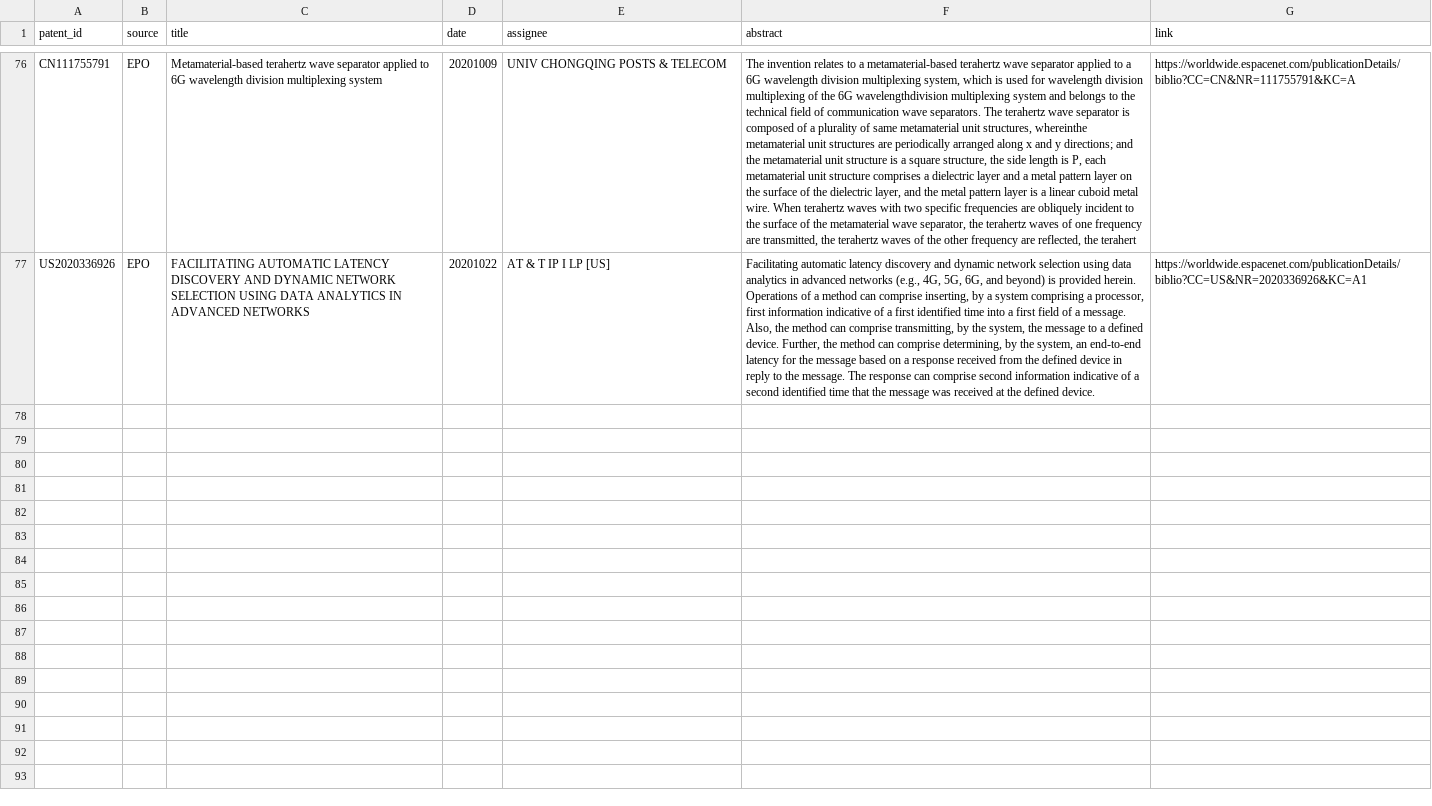
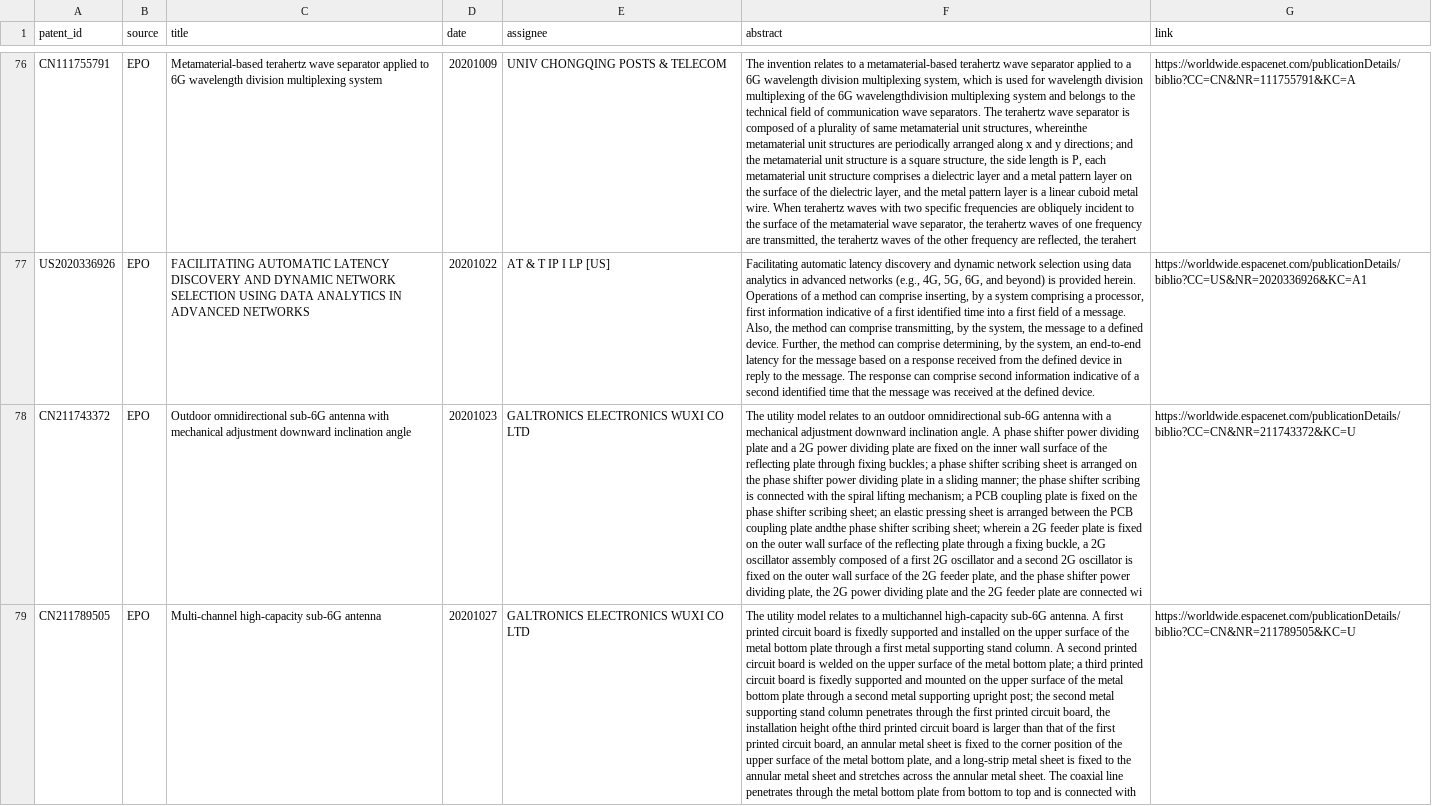
Before and after one commit to stop6G/6G-PATENTS, a CSV file: 6g_patents_europe.csv, drawn as a sheet; only a part is shown, gaps mark what is left out; the diff covers the shown part only; the diff names each change by its address in the sheet, - before the commit and + after, or states it on an @@ line.

Commit message:
Update Europe: 2026-03-07

```diff
--- a/6g_patents_europe.csv
+++ b/6g_patents_europe.csv
+row 78: CN211743372 | EPO | Outdoor omnidirectional sub-6G antenna with mechanical adjustment downward inclination angle | 20201023 | GALTRONICS ELECTRONICS WUXI CO LTD | The utility model relates to an outdoor omnidirectional sub-6G antenna with a mechanical adjustment downward inclination angle. A phase shifter power dividing plate and a 2G power dividing plate are fixed on the inner wall surface of the reflecting plate through fixing buckles; a phase shifter scribing sheet is arranged on the phase shifter power dividing plate in a sliding manner; the phase shifter scribing is connected with the spiral lifting mechanism; a PCB coupling plate is fixed on the phase shifter scribing sheet; an elastic pressing sheet is arranged between the PCB coupling plate andthe phase shifter scribing sheet; wherein a 2G feeder plate is fixed on the outer wall surface of the reflecting plate through a fixing buckle, a 2G oscillator assembly composed of a first 2G oscillator and a second 2G oscillator is fixed on the outer wall surface of the 2G feeder plate, and the phase shifter power dividing plate, the 2G power dividing plate and the 2G feeder plate are connected wi | https://worldwide.espacenet.com/publicationDetails/biblio?CC=CN&NR=211743372&KC=U
+row 79: CN211789505 | EPO | Multi-channel high-capacity sub-6G antenna | 20201027 | GALTRONICS ELECTRONICS WUXI CO LTD | The utility model relates to a multichannel high-capacity sub-6G antenna. A first printed circuit board is fixedly supported and installed on the upper surface of the metal bottom plate through a first metal supporting stand column. A second printed circuit board is welded on the upper surface of the metal bottom plate; a third printed circuit board is fixedly supported and mounted on the upper surface of the metal bottom plate through a second metal supporting upright post; the second metal supporting stand column penetrates through the first printed circuit board, the installation height ofthe third printed circuit board is larger than that of the first printed circuit board, an annular metal sheet is fixed to the corner position of the upper surface of the metal bottom plate, and a long-strip metal sheet is fixed to the annular metal sheet and stretches across the annular metal sheet. The coaxial line penetrates through the metal bottom plate from bottom to top and is connected with | https://worldwide.espacenet.com/publicationDetails/biblio?CC=CN&NR=211789505&KC=U
```
Also changed, not shown: 2 added rows elsewhere in this file.
